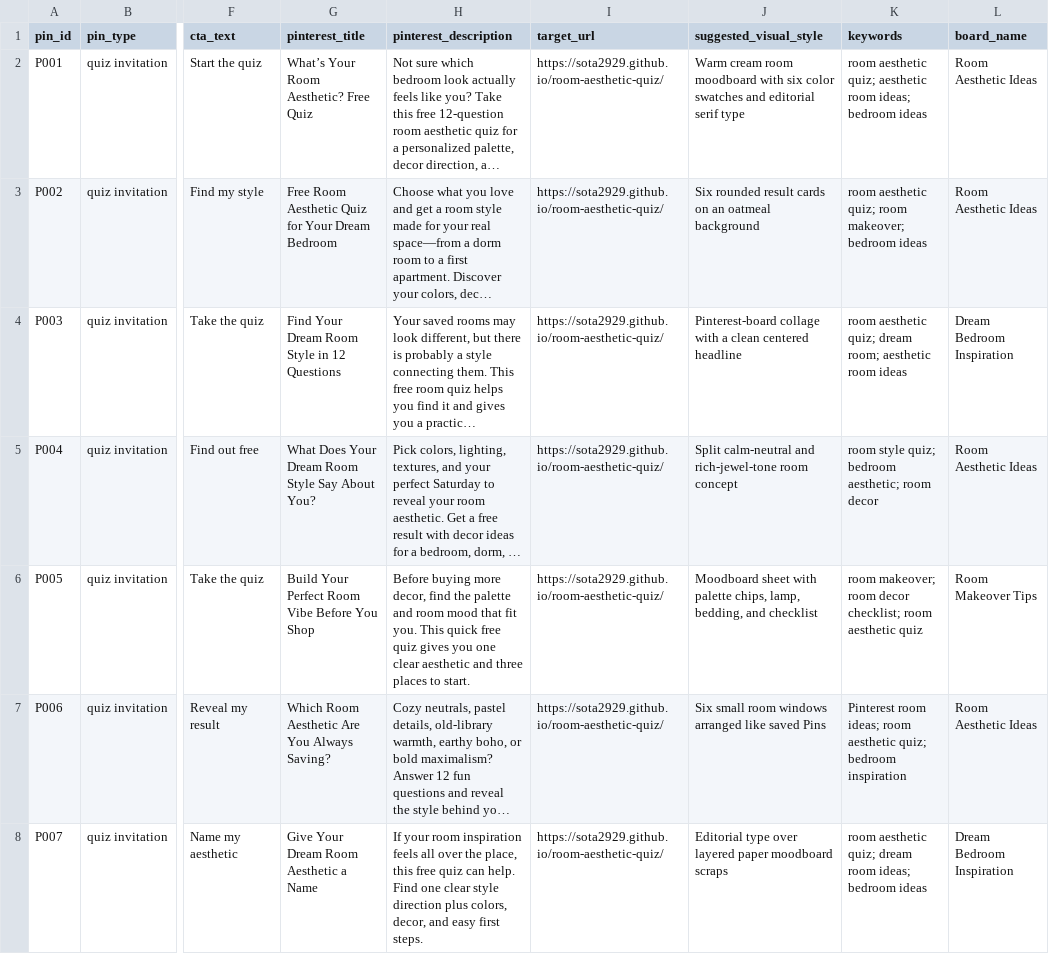
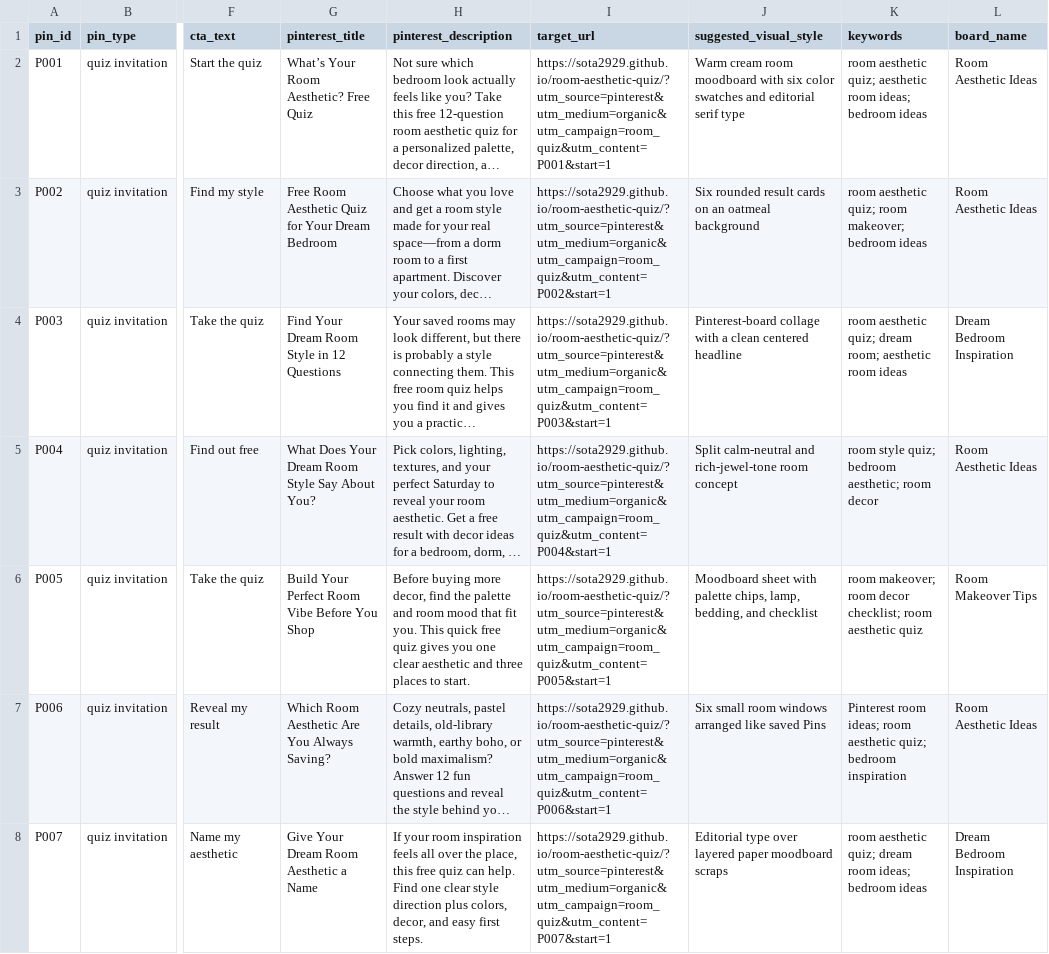
Before and after one commit to sota2929/room-aesthetic-quiz, a CSV file: marketing/pinterest-pin-ideas.csv, drawn as a sheet; only a part is shown, gaps mark what is left out; long unchanged cells end in …; the diff covers the shown part only; the diff names each change by its address in the sheet, - before the commit and + after, or states it on an @@ line.

Commit message:
Improve Pinterest quiz funnel tracking

```diff
--- a/marketing/pinterest-pin-ideas.csv
+++ b/marketing/pinterest-pin-ideas.csv
-I2 (target_url): https://sota2929.github.io/room-aesthetic-quiz/
+I2 (target_url): https://sota2929.github.io/room-aesthetic-quiz/?utm_source=pinterest&utm_medium=organic&utm_campaign=room_quiz&utm_content=P001&start=1
-I3 (target_url): https://sota2929.github.io/room-aesthetic-quiz/
+I3 (target_url): https://sota2929.github.io/room-aesthetic-quiz/?utm_source=pinterest&utm_medium=organic&utm_campaign=room_quiz&utm_content=P002&start=1
-I4 (target_url): https://sota2929.github.io/room-aesthetic-quiz/
+I4 (target_url): https://sota2929.github.io/room-aesthetic-quiz/?utm_source=pinterest&utm_medium=organic&utm_campaign=room_quiz&utm_content=P003&start=1
-I5 (target_url): https://sota2929.github.io/room-aesthetic-quiz/
+I5 (target_url): https://sota2929.github.io/room-aesthetic-quiz/?utm_source=pinterest&utm_medium=organic&utm_campaign=room_quiz&utm_content=P004&start=1
-I6 (target_url): https://sota2929.github.io/room-aesthetic-quiz/
+I6 (target_url): https://sota2929.github.io/room-aesthetic-quiz/?utm_source=pinterest&utm_medium=organic&utm_campaign=room_quiz&utm_content=P005&start=1
-I7 (target_url): https://sota2929.github.io/room-aesthetic-quiz/
+I7 (target_url): https://sota2929.github.io/room-aesthetic-quiz/?utm_source=pinterest&utm_medium=organic&utm_campaign=room_quiz&utm_content=P006&start=1
-I8 (target_url): https://sota2929.github.io/room-aesthetic-quiz/
+I8 (target_url): https://sota2929.github.io/room-aesthetic-quiz/?utm_source=pinterest&utm_medium=organic&utm_campaign=room_quiz&utm_content=P007&start=1
```
Also changed, not shown: 46 edited cells elsewhere in this file, 14 other files.
